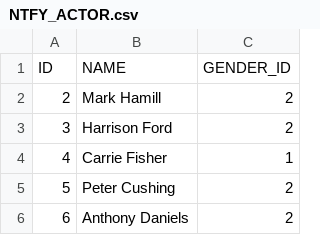
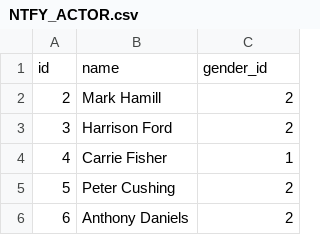
Before and after one commit to RaymondMouthaan/netify, a CSV file: netify-liquibase/src/main/resources/liquibase/NTFY_ACTOR.csv, drawn as a sheet; only a part is shown; removed rows and columns are numbered as before the commit, all else as after; the diff names each change by its address in the sheet, - before the commit and + after, or states it on an @@ line.

Commit message:
- all tables and columns lowercase - added dev profile - mariadb added

```diff
--- a/netify-liquibase/src/main/resources/liquibase/NTFY_ACTOR.csv
+++ b/netify-liquibase/src/main/resources/liquibase/NTFY_ACTOR.csv
-row 1: ID | NAME | GENDER_ID
+row 1: id | name | gender_id
```
Also changed, not shown: netify-liquibase/src/main/resources/liquibase/NTFY_GENRE.csv, netify-liquibase/src/main/resources/liquibase/NTFY_MOVIE.csv, 39 other files.
